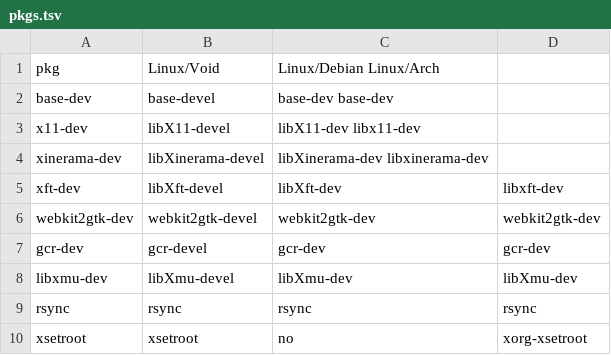
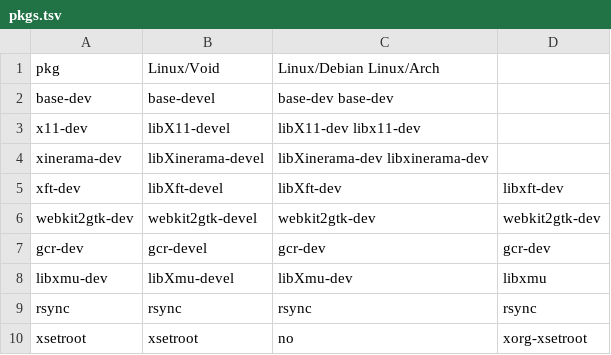
Before and after one commit to surdeus/pkg, a TSV file: pkgs.tsv, drawn as a sheet.

Commit message:
Fixed libxmu definition for Arch.

```diff
--- a/pkgs.tsv
+++ b/pkgs.tsv
@@ -7,3 +7,3 @@ webkit2gtk-dev	webkit2gtk-devel	webkit2gtk-dev	webkit2gtk-dev
 gcr-dev	gcr-devel	gcr-dev	gcr-dev
-libxmu-dev	libXmu-devel	libXmu-dev	libXmu-dev
+libxmu-dev	libXmu-devel	libXmu-dev	libxmu
 rsync	rsync	rsync	rsync
```
